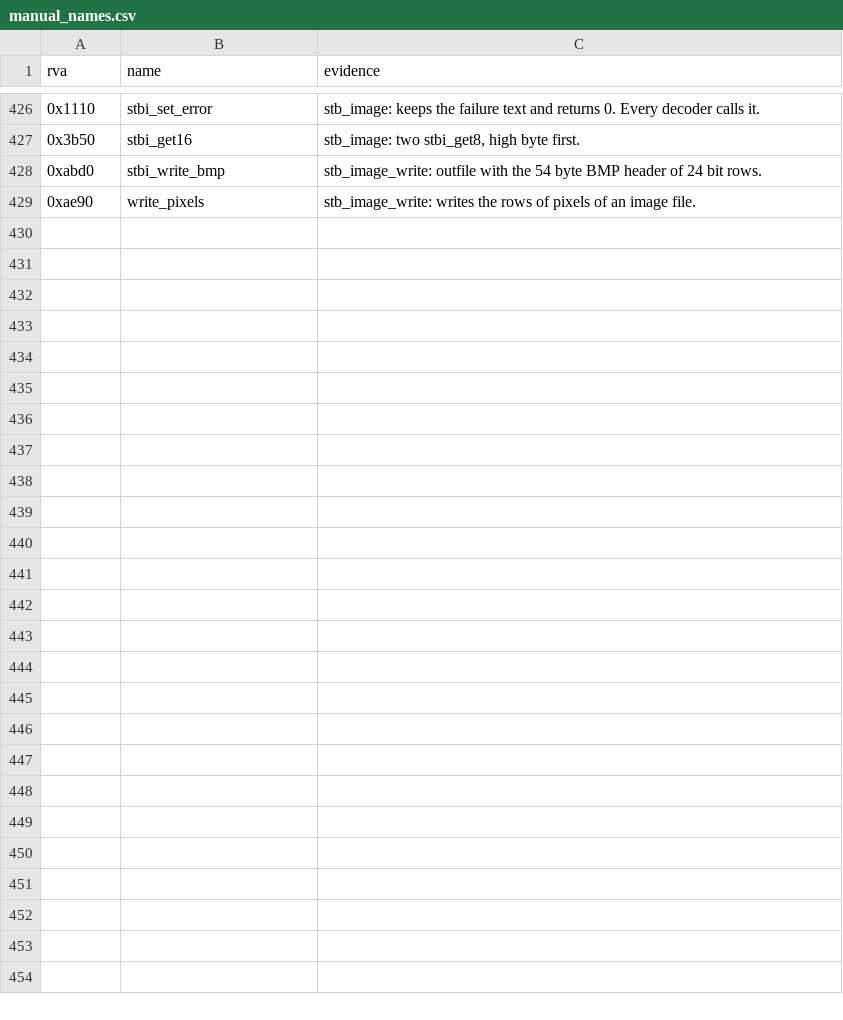
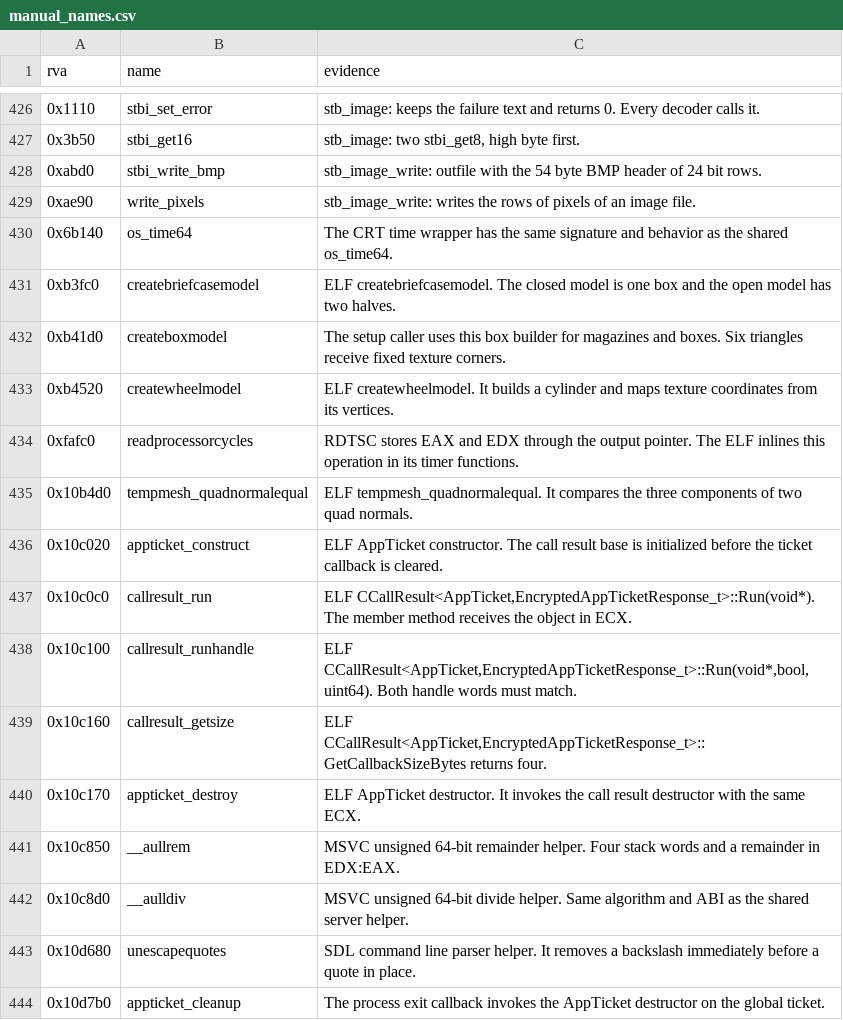
Before and after one commit to TheGreatVulpzin/OpenSubRosa24, a CSV file: analysis/client_win/manual_names.csv, drawn as a sheet; only a part is shown, gaps mark what is left out; the diff names each change by its address in the sheet, - before the commit and + after, or states it on an @@ line.

Commit message:
Client C11: write and adopt the 15 unnamed small functions
Names come from the ELF symbols. Argument parsing, ticket callbacks, timers and small model builders move into clean code. The client gate shows no change except the 8 lf_ names that have no line any more.

```diff
--- a/analysis/client_win/manual_names.csv
+++ b/analysis/client_win/manual_names.csv
+row 430: 0x6b140 | os_time64 | The CRT time wrapper has the same signature and behavior as the shared os_time64.
+row 431: 0xb3fc0 | createbriefcasemodel | ELF createbriefcasemodel. The closed model is one box and the open model has two halves.
+row 432: 0xb41d0 | createboxmodel | The setup caller uses this box builder for magazines and boxes. Six triangles receive fixed texture corners.
+row 433: 0xb4520 | createwheelmodel | ELF createwheelmodel. It builds a cylinder and maps texture coordinates from its vertices.
+row 434: 0xfafc0 | readprocessorcycles | RDTSC stores EAX and EDX through the output pointer. The ELF inlines this operation in its timer functions.
+row 435: 0x10b4d0 | tempmesh_quadnormalequal | ELF tempmesh_quadnormalequal. It compares the three components of two quad normals.
+row 436: 0x10c020 | appticket_construct | ELF AppTicket constructor. The call result base is initialized before the ticket callback is cleared.
+row 437: 0x10c0c0 | callresult_run | ELF CCallResult<AppTicket,EncryptedAppTicketResponse_t>::Run(void*). The member method receives the object in ECX.
+row 438: 0x10c100 | callresult_runhandle | ELF CCallResult<AppTicket,EncryptedAppTicketResponse_t>::Run(void*,bool,uint64). Both handle words must match.
+row 439: 0x10c160 | callresult_getsize | ELF CCallResult<AppTicket,EncryptedAppTicketResponse_t>::GetCallbackSizeBytes returns four.
+row 440: 0x10c170 | appticket_destroy | ELF AppTicket destructor. It invokes the call result destructor with the same ECX.
+row 441: 0x10c850 | __aullrem | MSVC unsigned 64-bit remainder helper. Four stack words and a remainder in EDX:EAX.
+row 442: 0x10c8d0 | __aulldiv | MSVC unsigned 64-bit divide helper. Same algorithm and ABI as the shared server helper.
+row 443: 0x10d680 | unescapequotes | SDL command line parser helper. It removes a backslash immediately before a quote in place.
+row 444: 0x10d7b0 | appticket_cleanup | The process exit callback invokes the AppTicket destructor on the global ticket.
```
Also changed, not shown: analysis/client_win/functions.csv, analysis/client_win/groups.csv, 30 other files.
